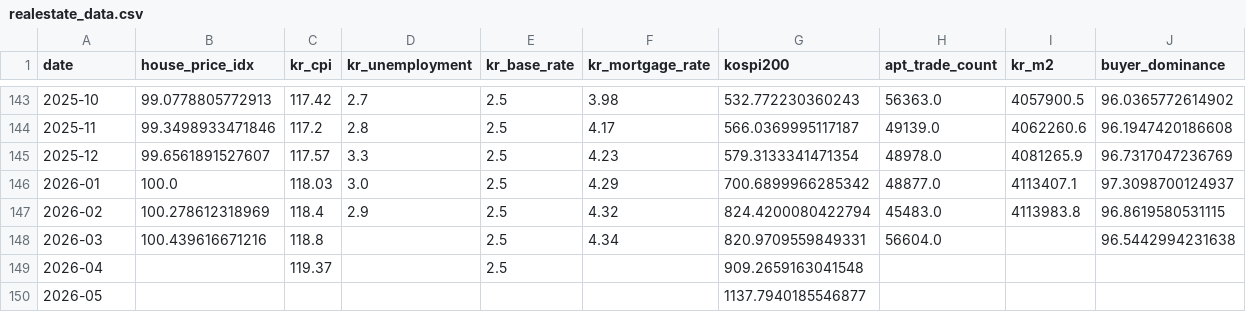
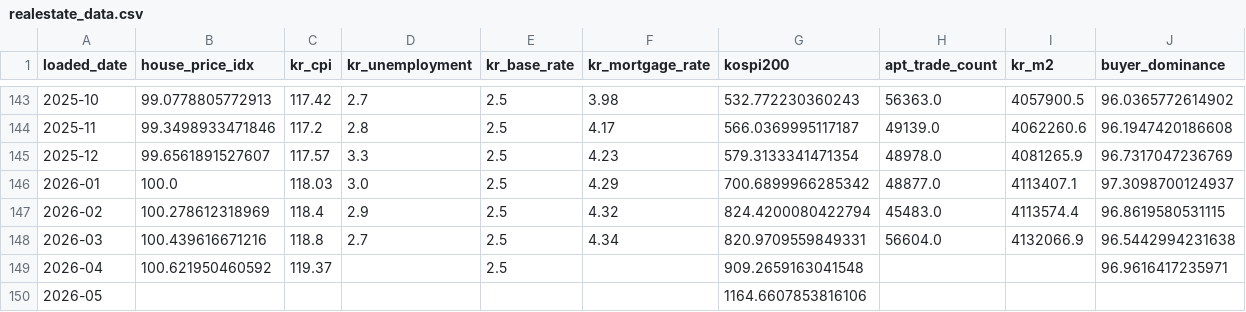
Before and after one commit to PoomSaengPoomSa/POOM-BACK, a CSV file: data/ml/realestate_data.csv, drawn as a sheet; only a part is shown, gaps mark what is left out; the diff names each change by its address in the sheet, - before the commit and + after, or states it on an @@ line.

```diff
--- a/data/ml/realestate_data.csv
+++ b/data/ml/realestate_data.csv
-A1: date
+A1: loaded_date
-I147 (kr_m2): 4113983.8
+I147 (kr_m2): 4113574.4
-D148 (kr_unemployment): (empty)
+D148 (kr_unemployment): 2.7
-I148 (kr_m2): (empty)
+I148 (kr_m2): 4132066.9
-B149 (house_price_idx): (empty)
+B149 (house_price_idx): 100.621950460592
-J149 (buyer_dominance): (empty)
+J149 (buyer_dominance): 96.9616417235971
-G150 (kospi200): 1137.7940185546877
+G150 (kospi200): 1164.6607853816106
```
Also changed, not shown: data/ml/fred_d.csv, data/ml/gold_data.csv, 14 other files.
